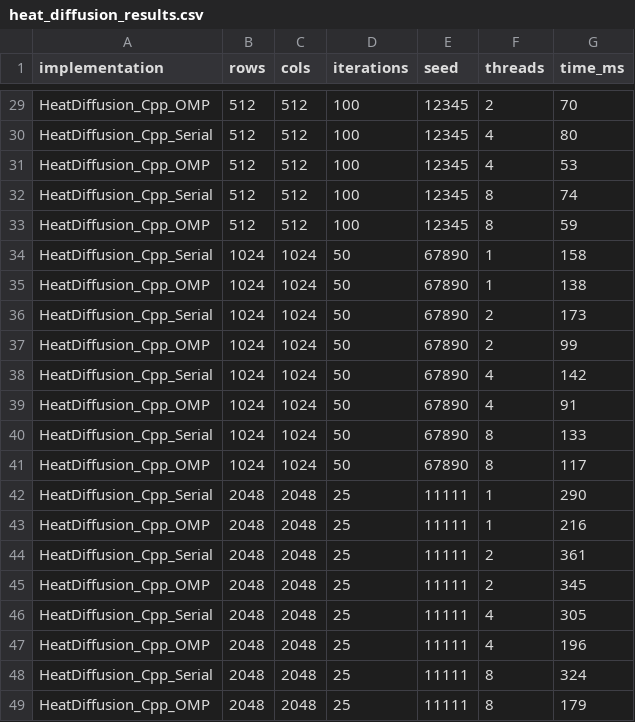
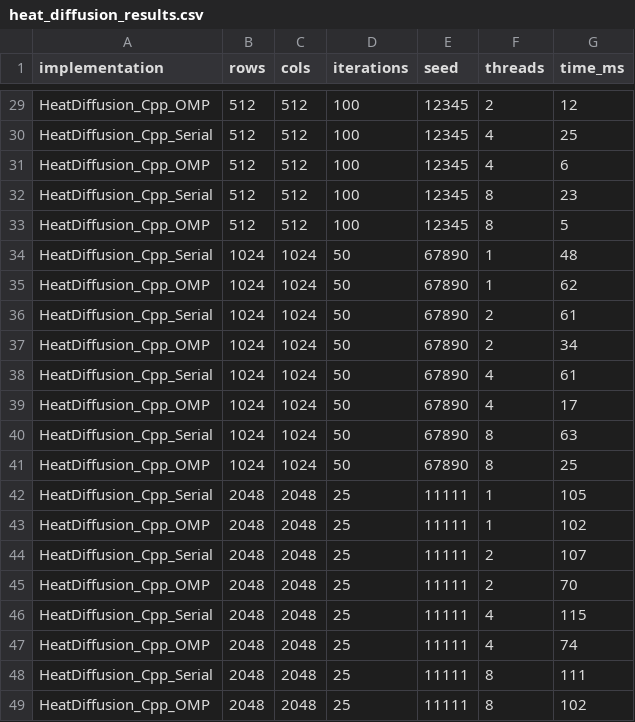
Before and after one commit to SoftEng751-2026/Team1_question_2, a CSV file: benchmark_results/perf_raw/heat_diffusion_results.csv, drawn as a sheet; only a part is shown, gaps mark what is left out; the diff covers the shown part only; the diff names each change by its address in the sheet, - before the commit and + after, or states it on an @@ line.

```diff
--- a/benchmark_results/perf_raw/heat_diffusion_results.csv
+++ b/benchmark_results/perf_raw/heat_diffusion_results.csv
-G29 (time_ms): 70
+G29 (time_ms): 12
-G30 (time_ms): 80
+G30 (time_ms): 25
-G31 (time_ms): 53
+G31 (time_ms): 6
-G32 (time_ms): 74
+G32 (time_ms): 23
-G33 (time_ms): 59
+G33 (time_ms): 5
-G34 (time_ms): 158
+G34 (time_ms): 48
-G35 (time_ms): 138
+G35 (time_ms): 62
-G36 (time_ms): 173
+G36 (time_ms): 61
-G37 (time_ms): 99
+G37 (time_ms): 34
-G38 (time_ms): 142
+G38 (time_ms): 61
-G39 (time_ms): 91
+G39 (time_ms): 17
-G40 (time_ms): 133
+G40 (time_ms): 63
-G41 (time_ms): 117
+G41 (time_ms): 25
-G42 (time_ms): 290
+G42 (time_ms): 105
-G43 (time_ms): 216
+G43 (time_ms): 102
-G44 (time_ms): 361
+G44 (time_ms): 107
-G45 (time_ms): 345
+G45 (time_ms): 70
-G46 (time_ms): 305
+G46 (time_ms): 115
-G47 (time_ms): 196
+G47 (time_ms): 74
-G48 (time_ms): 324
+G48 (time_ms): 111
-G49 (time_ms): 179
+G49 (time_ms): 102
```
Also changed, not shown: 27 edited cells elsewhere in this file, 7 other files.
